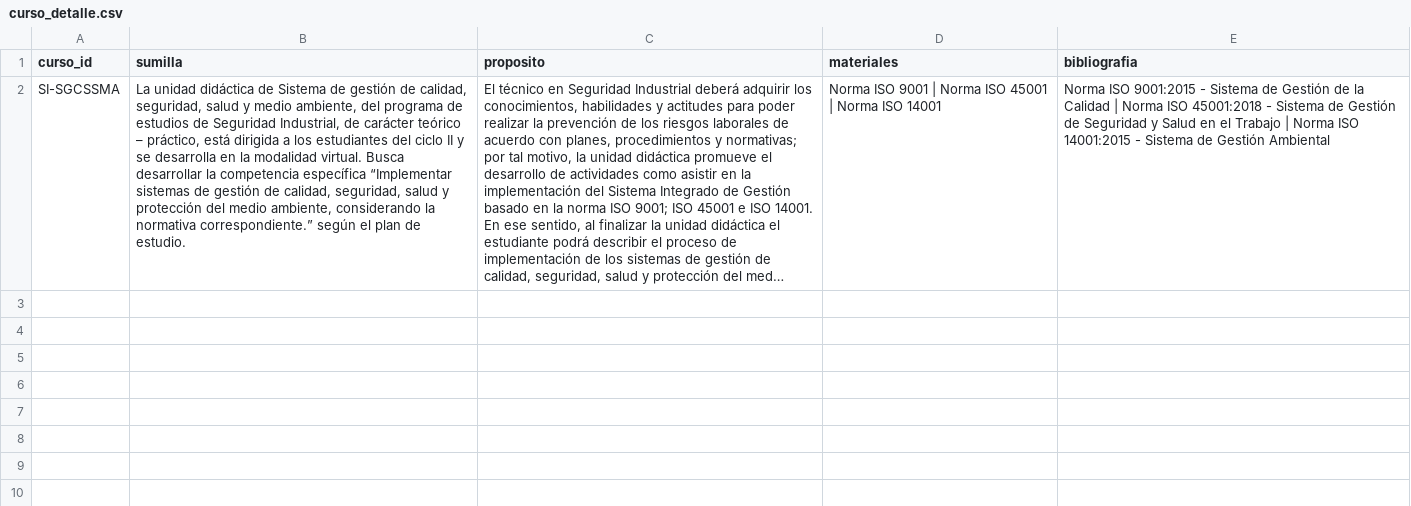
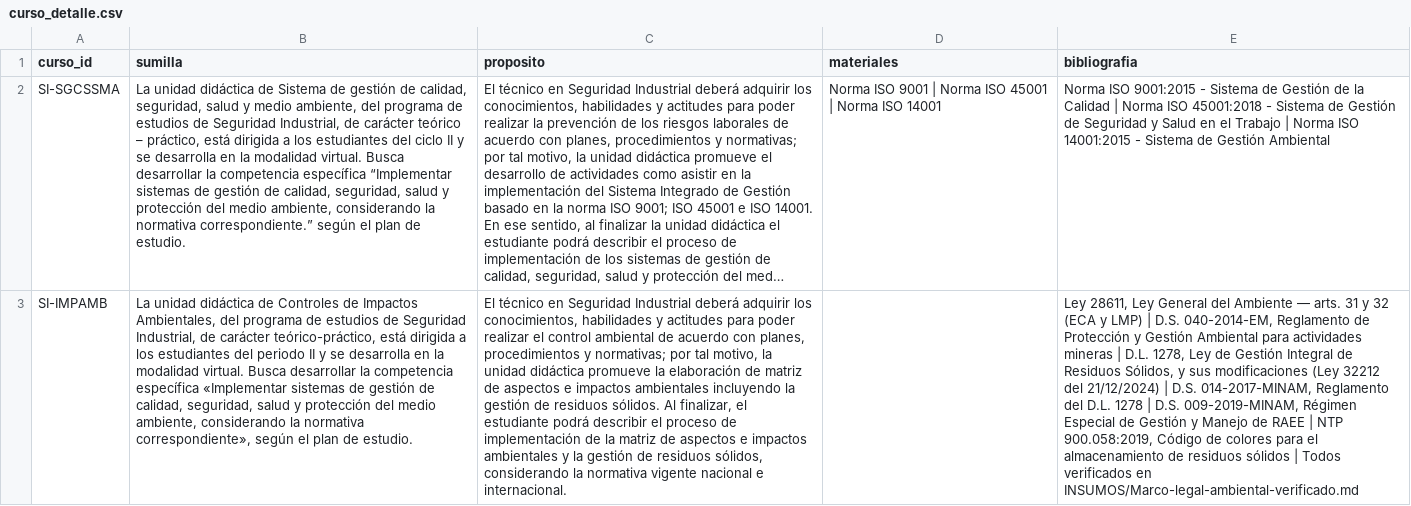
Before and after one commit to walcocer1982/diseno-ppt-cetemin, a CSV file: 05_Base-de-datos/SI/curso_detalle.csv, drawn as a sheet; long unchanged cells end in …; the diff names each change by its address in the sheet, - before the commit and + after, or states it on an @@ line.

```diff
--- a/05_Base-de-datos/SI/curso_detalle.csv
+++ b/05_Base-de-datos/SI/curso_detalle.csv
+row 3: SI-IMPAMB | La unidad didáctica de Controles de Impactos Ambientales, del programa de estudios de Seguridad Industrial, de carácter teórico-práctico, está dirigida a los estudiantes del periodo II y se desarrolla en la modalidad virtual. Busca desarrollar la competencia específica «Implementar sistemas de gestión de calidad, seguridad, salud y protección del medio ambiente, considerando la normativa correspondiente», según el plan de estudio. | El técnico en Seguridad Industrial deberá adquirir los conocimientos, habilidades y actitudes para poder realizar el control ambiental de acuerdo con planes, procedimientos y normativas; por tal motivo, la unidad didáctica promueve la elaboración de matriz de aspectos e impactos ambientales incluyendo la gestión de residuos sólidos. Al finalizar, el estudiante podrá describir el proceso de implementación de la matriz de aspectos e impactos ambientales y la gestión de residuos sólidos, considerando la normativa vigente nacional e internacional. |  | Ley 28611, Ley General del Ambiente — arts. 31 y 32 (ECA y LMP) | D.S. 040-2014-EM, Reglamento de Protección y Gestión Ambiental para actividades mineras | D.L. 1278, Ley de Gestión Integral de Residuos Sólidos, y sus modificaciones (Ley 32212 del 21/12/2024) | D.S. 014-2017-MINAM, Reglamento del D.L. 1278 | D.S. 009-2019-MINAM, Régimen Especial de Gestión y Manejo de RAEE | NTP 900.058:2019, Código de colores para el almacenamiento de residuos sólidos | Todos verificados en INSUMOS/Marco-legal-ambiental-verificado.md
```
Also changed, not shown: 05_Base-de-datos/SI/actividades.csv, 05_Base-de-datos/SI/indicadores.csv, 29 other files.
